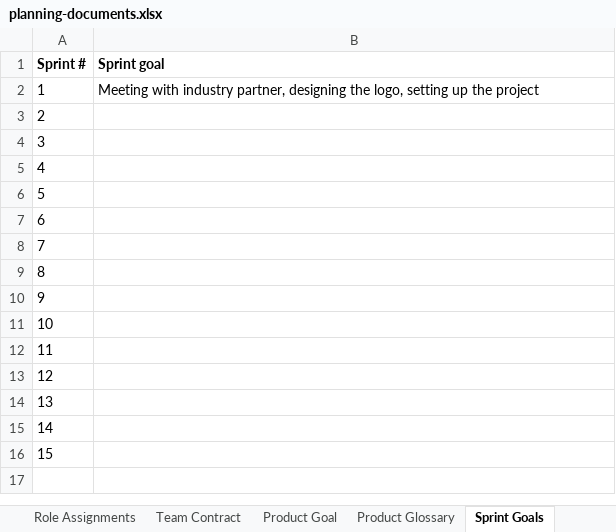
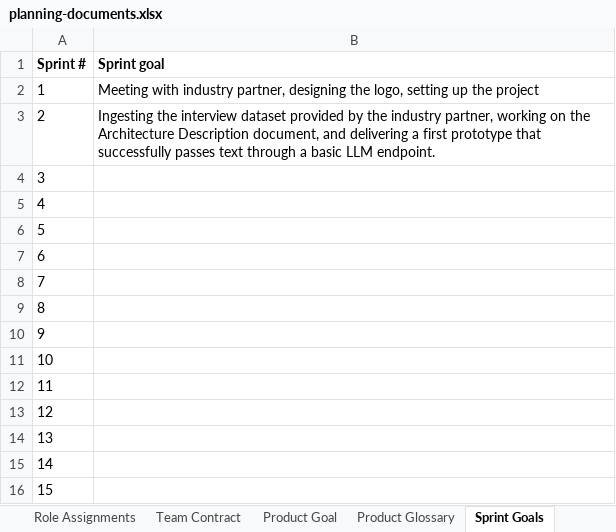
Before and after one commit to amosproj/amos2026ss02-automated-thematic-analysis, an Excel workbook: Deliverables/sprint-01/planning-documents.xlsx, sheet Sprint Goals, drawn as a sheet; values as stored, in another font and other column widths than the file's, no borders; charts and pictures and table styles not drawn; the diff names each change by its address in the sheet, - before the commit and + after, or states it on an @@ line.

Commit message:
Modified Planning Documents

```diff
--- a/Deliverables/sprint-01/planning-documents.xlsx (sheet Sprint Goals)
+++ b/Deliverables/sprint-01/planning-documents.xlsx (sheet Sprint Goals)
-B3 (Sprint goal): (empty)
+B3 (Sprint goal): Ingesting the interview dataset provided by the industry partner, working on the Architecture Description document, and delivering a first prototype that successfully passes text through a basic LLM endpoint.
```
Also changed, not shown: sheet Product Glossary, sheet Product Goal, sheet Velocity Tracking, 1 other file.
